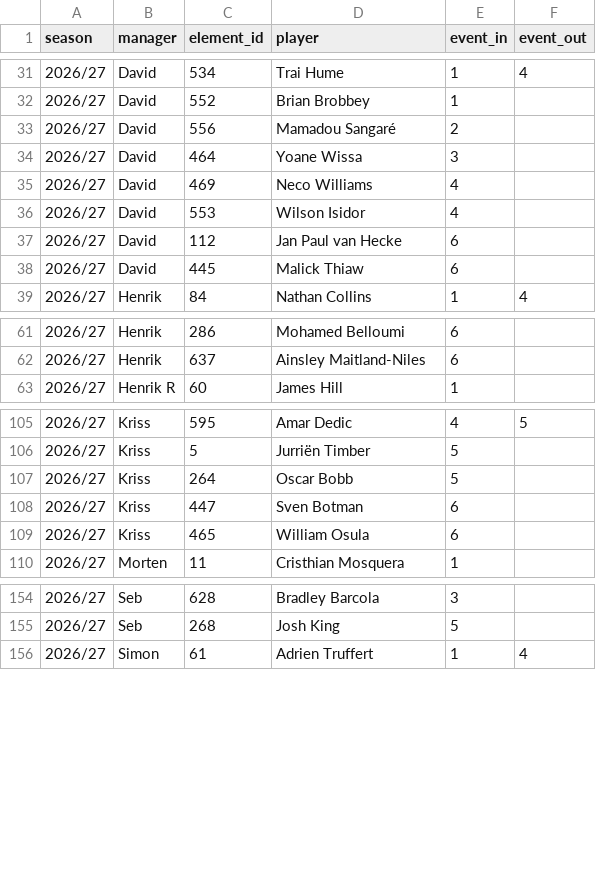
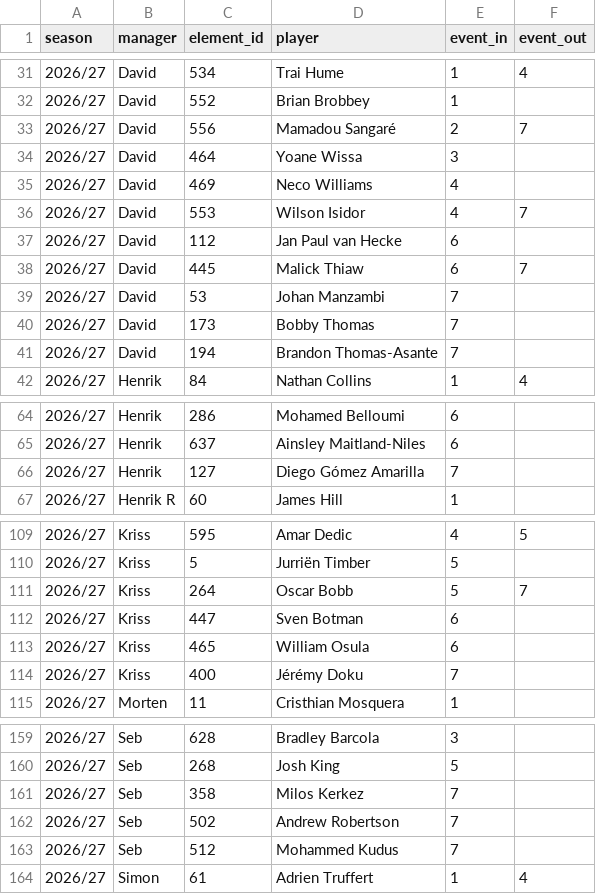
Before and after one commit to Scorelax/fpl-draft-stats, a CSV file: data/ownership.csv, drawn as a sheet; only a part is shown, gaps mark what is left out; the diff covers the shown part only.

Commit message:
Update matches.csv/ownership.csv/player-gameweeks.csv: 2026-10-17

```diff
--- a/data/ownership.csv
+++ b/data/ownership.csv
@@ -32,8 +32,11 @@ season,manager,element_id,player,event_in,event_out
 2026/27,David,552,Brian Brobbey,1,
-2026/27,David,556,Mamadou Sangaré,2,
+2026/27,David,556,Mamadou Sangaré,2,7
 2026/27,David,464,Yoane Wissa,3,
 2026/27,David,469,Neco Williams,4,
-2026/27,David,553,Wilson Isidor,4,
+2026/27,David,553,Wilson Isidor,4,7
 2026/27,David,112,Jan Paul van Hecke,6,
-2026/27,David,445,Malick Thiaw,6,
+2026/27,David,445,Malick Thiaw,6,7
+2026/27,David,53,Johan Manzambi,7,
+2026/27,David,173,Bobby Thomas,7,
+2026/27,David,194,Brandon Thomas-Asante,7,
 2026/27,Henrik,84,Nathan Collins,1,4
@@ -62,2 +65,3 @@ season,manager,element_id,player,event_in,event_out
 2026/27,Henrik,637,Ainsley Maitland-Niles,6,
+2026/27,Henrik,127,Diego Gómez Amarilla,7,
 2026/27,Henrik R,60,James Hill,1,
@@ -106,5 +110,6 @@ season,manager,element_id,player,event_in,event_out
 2026/27,Kriss,5,Jurriën Timber,5,
-2026/27,Kriss,264,Oscar Bobb,5,
+2026/27,Kriss,264,Oscar Bobb,5,7
 2026/27,Kriss,447,Sven Botman,6,
 2026/27,Kriss,465,William Osula,6,
+2026/27,Kriss,400,Jérémy Doku,7,
 2026/27,Morten,11,Cristhian Mosquera,1,
@@ -155,2 +160,5 @@ season,manager,element_id,player,event_in,event_out
 2026/27,Seb,268,Josh King,5,
+2026/27,Seb,358,Milos Kerkez,7,
+2026/27,Seb,502,Andrew Robertson,7,
+2026/27,Seb,512,Mohammed Kudus,7,
 2026/27,Simon,61,Adrien Truffert,1,4
```
Also changed, not shown: 4 edited cells elsewhere in this file.
